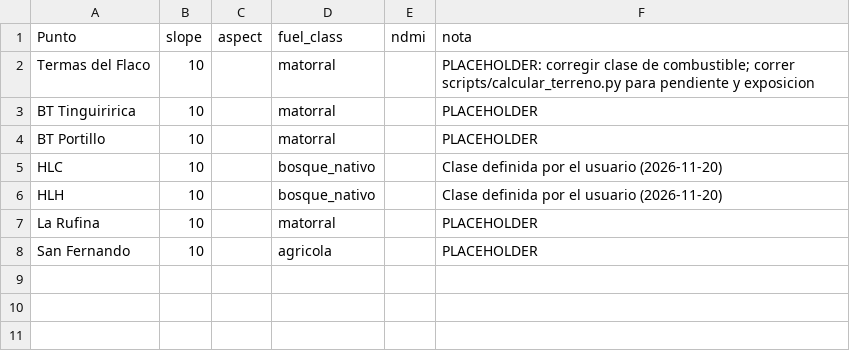
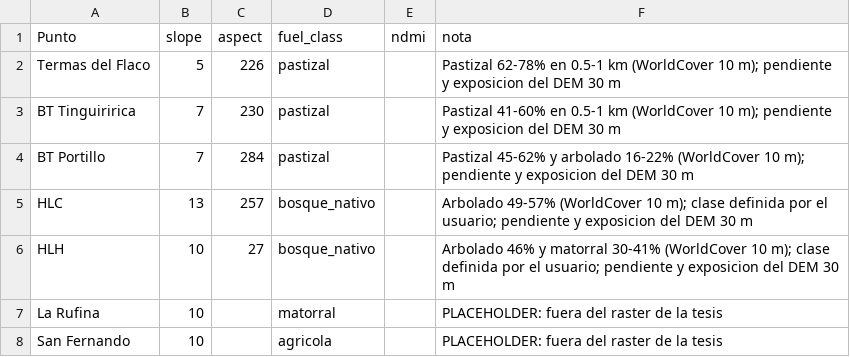
Before and after one commit to robleiva/BotonRojoTE, a CSV file: datos/puntos_terreno.csv, drawn as a sheet.

Commit message:
Revise puntos_terreno.csv with updated terrain dataTerreno: clases de combustible, pendiente y exposicion desde WorldCover y DEM
Updated slope and aspect values for several points, corrected fuel class, and added detailed notes for each entry.

```diff
--- a/datos/puntos_terreno.csv
+++ b/datos/puntos_terreno.csv
@@ -1,8 +1,8 @@
 Punto,slope,aspect,fuel_class,ndmi,nota
-Termas del Flaco,10,,matorral,,PLACEHOLDER: corregir clase de combustible; correr scripts/calcular_terreno.py para pendiente y exposicion
-BT Tinguiririca,10,,matorral,,PLACEHOLDER
-BT Portillo,10,,matorral,,PLACEHOLDER
-HLC,10,,bosque_nativo,,Clase definida por el usuario (2026-11-20)
-HLH,10,,bosque_nativo,,Clase definida por el usuario (2026-11-20)
-La Rufina,10,,matorral,,PLACEHOLDER
-San Fernando,10,,agricola,,PLACEHOLDER
+Termas del Flaco,5,226,pastizal,,Pastizal 62-78% en 0.5-1 km (WorldCover 10 m); pendiente y exposicion del DEM 30 m
+BT Tinguiririca,7,230,pastizal,,Pastizal 41-60% en 0.5-1 km (WorldCover 10 m); pendiente y exposicion del DEM 30 m
+BT Portillo,7,284,pastizal,,Pastizal 45-62% y arbolado 16-22% (WorldCover 10 m); pendiente y exposicion del DEM 30 m
+HLC,13,257,bosque_nativo,,Arbolado 49-57% (WorldCover 10 m); clase definida por el usuario; pendiente y exposicion del DEM 30 m
+HLH,10,27,bosque_nativo,,Arbolado 46% y matorral 30-41% (WorldCover 10 m); clase definida por el usuario; pendiente y exposicion del DEM 30 m
+La Rufina,10,,matorral,,PLACEHOLDER: fuera del raster de la tesis
+San Fernando,10,,agricola,,PLACEHOLDER: fuera del raster de la tesis
```
